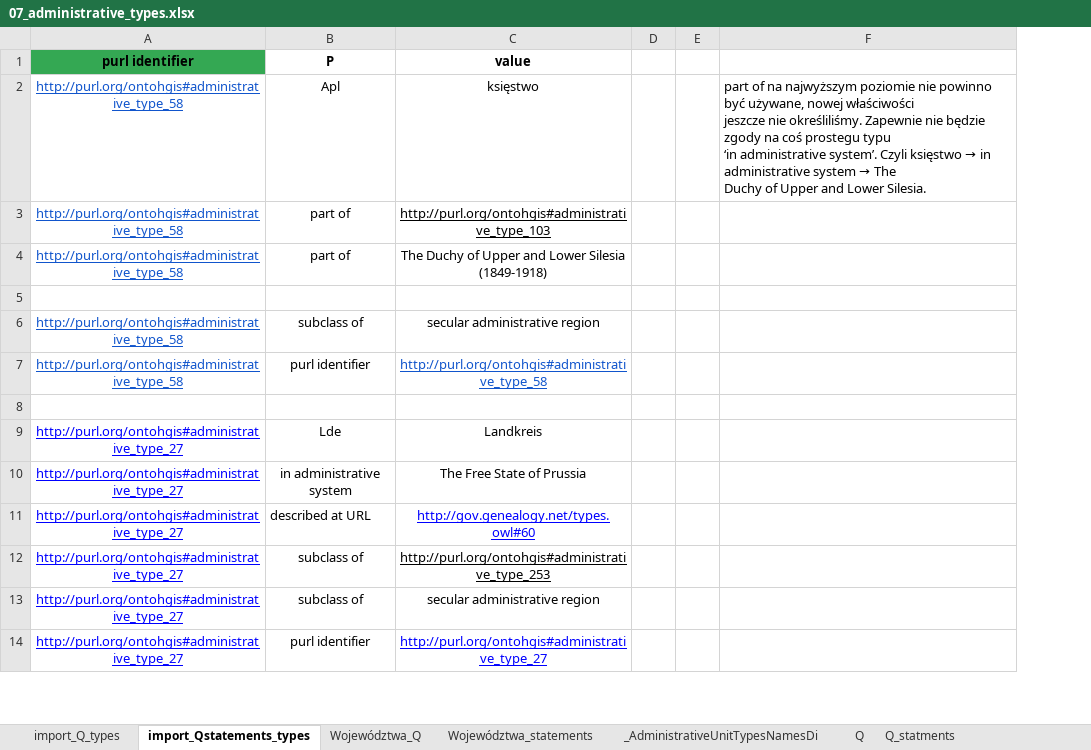
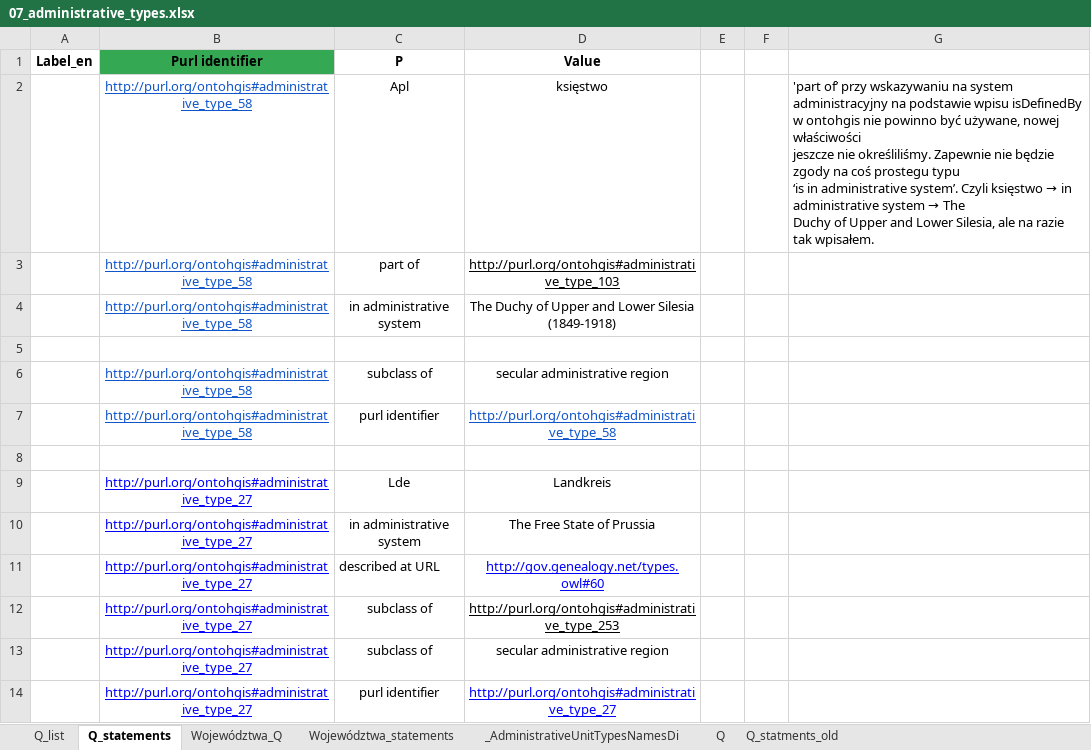
Before and after one commit to pjaskulski/wikihub_skrypty, an Excel workbook: data/07_administrative_types.xlsx, sheet Q_statements, drawn as a sheet; only a part is shown; values as stored, in another font and other column widths than the file's, no borders; conditional formats not drawn; removed rows and columns are numbered as before the commit, all else as after; ↵ is a line break in a cell; the diff names each change by its address in the sheet, - before the commit and + after, or states it on an @@ line.

```diff
--- a/data/07_administrative_types.xlsx (sheet Q_statements)
+++ b/data/07_administrative_types.xlsx (sheet Q_statements)
-sheet tab: import_Q_types
+sheet tab: Q_list
-sheet tab: import_Qstatements_types
+sheet tab: Q_statements
-sheet tab: Q_statments
+sheet tab: Q_statments_old
+column A (Label_en), empty
-column F, row 2: part of na najwyższym poziomie nie powinno być używane, nowej właściwości ↵ jeszcze nie określiliśmy. Zapewnie nie będzie zgody na coś prostegu typu ↵ ‘in administrative system’. Czyli księstwo → in administrative system → The ↵ Duchy of Upper and Lower Silesia.
+column G, row 2: 'part of’ przy wskazywaniu na system administracyjny na podstawie wpisu isDefinedBy w ontohgis nie powinno być używane, nowej właściwości ↵ jeszcze nie określiliśmy. Zapewnie nie będzie zgody na coś prostegu typu ↵ ‘is in administrative system’. Czyli księstwo → in administrative system → The ↵ Duchy of Upper and Lower Silesia, ale na razie tak wpisałem.
-B1: purl identifier
+B1: Purl identifier
-D1: value
+D1: Value
-C4 (P): part of
+C4 (P): in administrative system
```
Also changed, not shown: sheet Q_list, formulas that keep their value, 4 other files.
